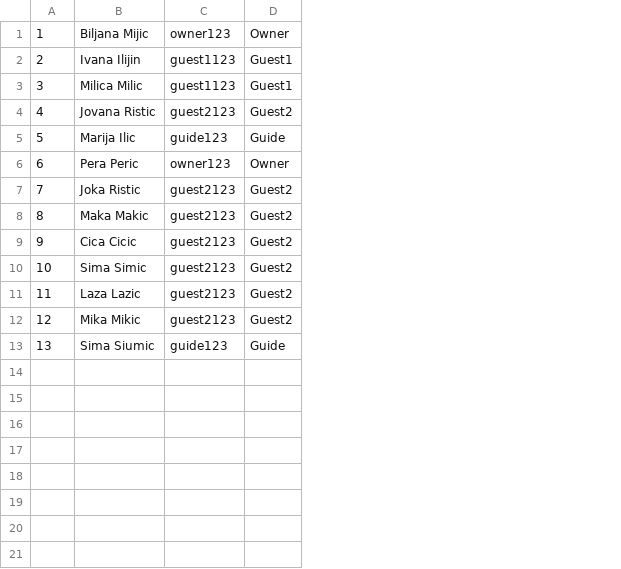
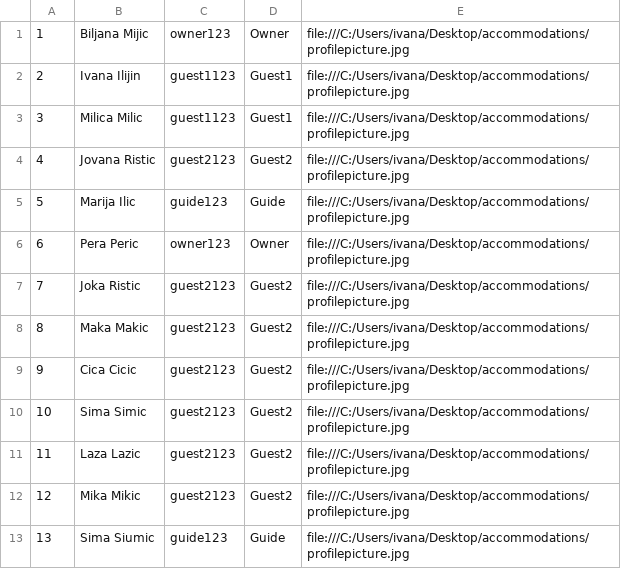
Before and after one commit to ivanailijin/SIMS-Project-team-C, a CSV file: TravelService/TravelService/Resources/Data/users.csv, drawn as a sheet; the diff names each change by its address in the sheet, - before the commit and + after, or states it on an @@ line.

```diff
--- a/TravelService/TravelService/Resources/Data/users.csv
+++ b/TravelService/TravelService/Resources/Data/users.csv
+column E, rows 1-13: all file:///C:/Users/ivana/Desktop/accommodations/profilepicture.jpg
```
Also changed, not shown: TravelService/TravelService/Resources/Data/forums.csv, 18 other files.
